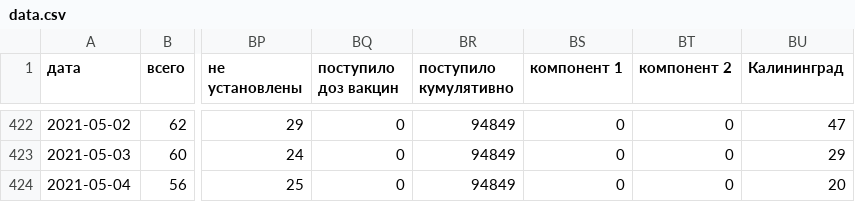
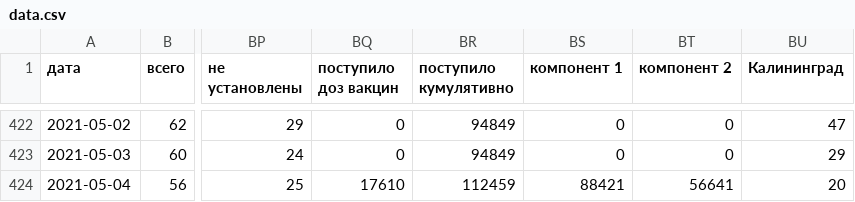
Before and after one commit to KonstantinKlepikov/covid-kaliningrad, a CSV file: data/data.csv, drawn as a sheet; only a part is shown, gaps mark what is left out; the diff names each change by its address in the sheet, - before the commit and + after, or states it on an @@ line.

```diff
--- a/data/data.csv
+++ b/data/data.csv
-BQ424 (поступило доз вакцин): 0
+BQ424 (поступило доз вакцин): 17610
-BR424 (поступило кумулятивно): 94849
+BR424 (поступило кумулятивно): 112459
-BS424 (компонент 1): 0
+BS424 (компонент 1): 88421
-BT424 (компонент 2): 0
+BT424 (компонент 2): 56641
```
